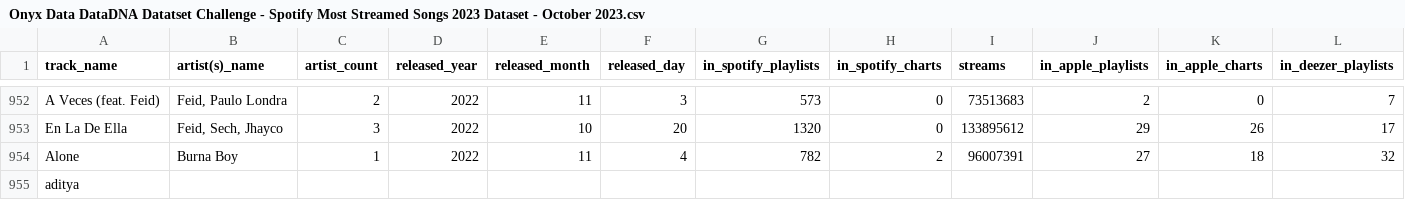
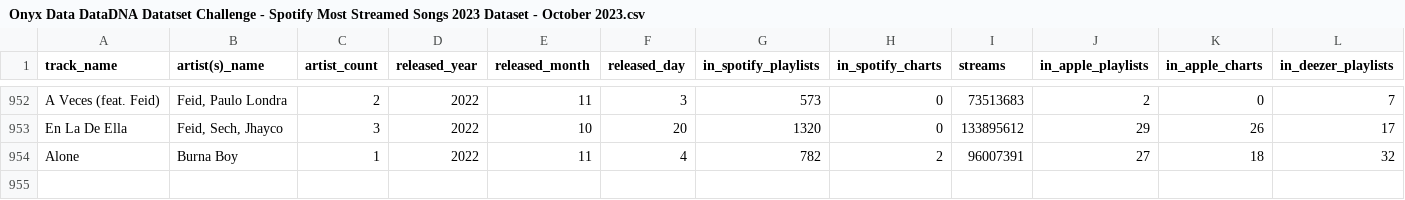
Before and after one commit to adityaa-webdev/Spotify-Data-Engineering-project, a CSV file: dataset/Onyx Data DataDNA Datatset Challenge - Spotify Most Streamed Songs 2023 Dataset - October 2023.csv, drawn as a sheet; only a part is shown, gaps mark what is left out; rows hold the shown columns only; the diff names each change by its address in the sheet, - before the commit and + after, or states it on an @@ line.

Commit message:
Update Onyx Data DataDNA Datatset Challenge - Spotify Most Streamed Songs 2023 Dataset - October 2023.csv

```diff
--- a/dataset/Onyx Data DataDNA Datatset Challenge - Spotify Most Streamed Songs 2023 Dataset - October 2023.csv
+++ b/dataset/Onyx Data DataDNA Datatset Challenge - Spotify Most Streamed Songs 2023 Dataset - October 2023.csv
-row 955: aditya
```
